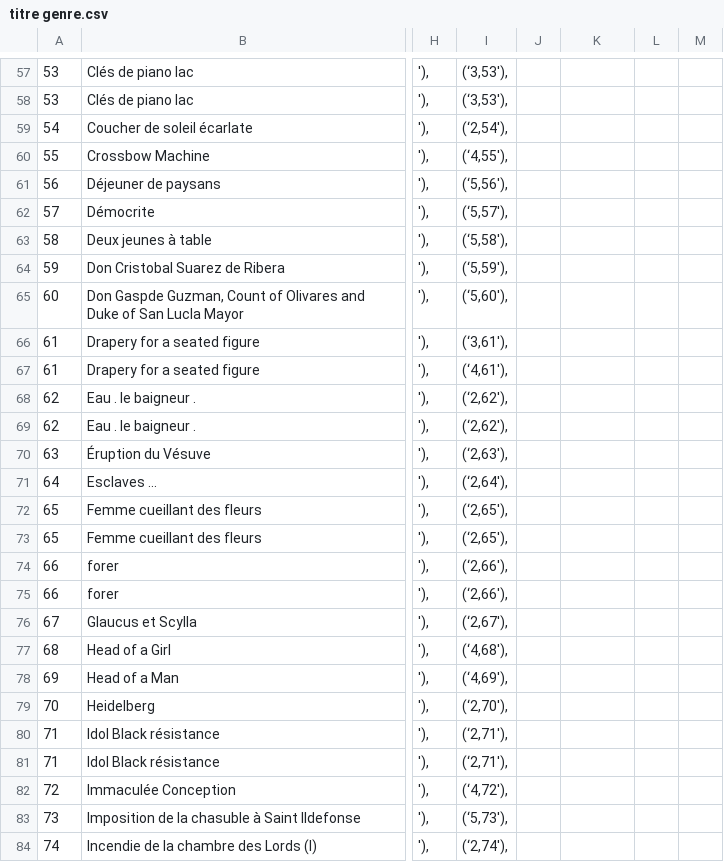
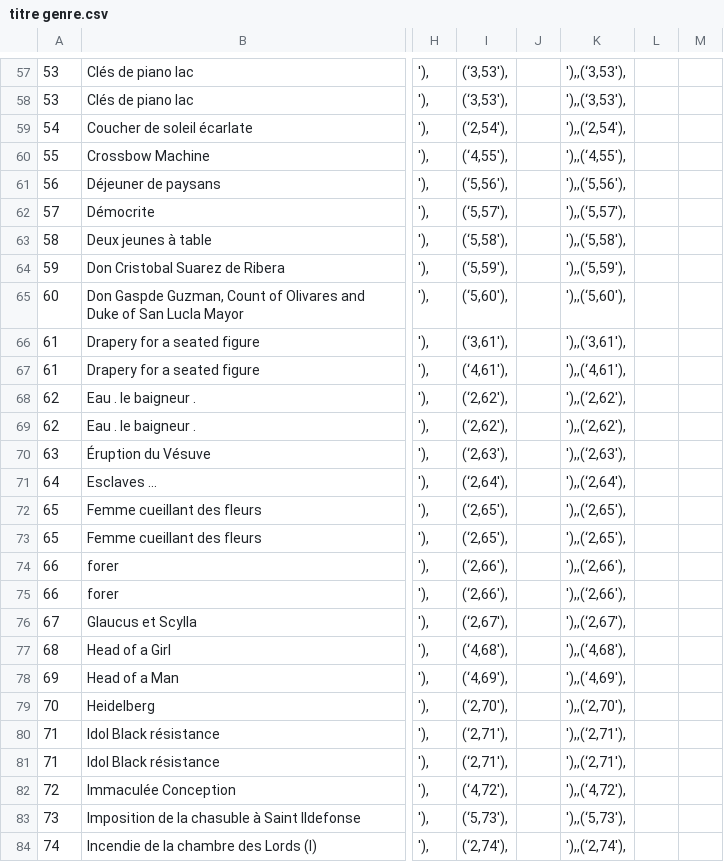
Before and after one commit to ace13100/Aba_saadi_test, a CSV file: Data/titre genre.csv, drawn as a sheet; only a part is shown, gaps mark what is left out; the diff covers the shown part only; the diff names each change by its address in the sheet, - before the commit and + after, or states it on an @@ line.

```diff
--- a/Data/titre genre.csv
+++ b/Data/titre genre.csv
-K57:K58: (empty)
+K57:K58: '),,(‘3,53'),
-K59: (empty)
+K59: '),,(‘2,54'),
-K60: (empty)
+K60: '),,(‘4,55'),
-K61: (empty)
+K61: '),,(‘5,56'),
-K62: (empty)
+K62: '),,(‘5,57'),
-K63: (empty)
+K63: '),,(‘5,58'),
-K64: (empty)
+K64: '),,(‘5,59'),
-K65: (empty)
+K65: '),,(‘5,60'),
-K66: (empty)
+K66: '),,(‘3,61'),
-K67: (empty)
+K67: '),,(‘4,61'),
-K68:K69: (empty)
+K68:K69: '),,(‘2,62'),
-K70: (empty)
+K70: '),,(‘2,63'),
-K71: (empty)
+K71: '),,(‘2,64'),
-K72:K73: (empty)
+K72:K73: '),,(‘2,65'),
-K74:K75: (empty)
+K74:K75: '),,(‘2,66'),
-K76: (empty)
+K76: '),,(‘2,67'),
-K77: (empty)
+K77: '),,(‘4,68'),
-K78: (empty)
+K78: '),,(‘4,69'),
-K79: (empty)
+K79: '),,(‘2,70'),
-K80:K81: (empty)
+K80:K81: '),,(‘2,71'),
-K82: (empty)
+K82: '),,(‘4,72'),
-K83: (empty)
+K83: '),,(‘5,73'),
-K84: (empty)
+K84: '),,(‘2,74'),
```
Also changed, not shown: 122 edited cells elsewhere in this file, 5 other files.
